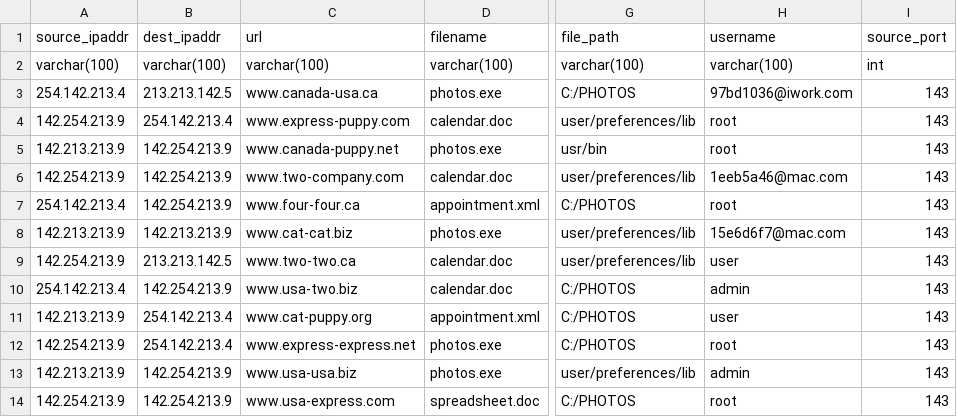
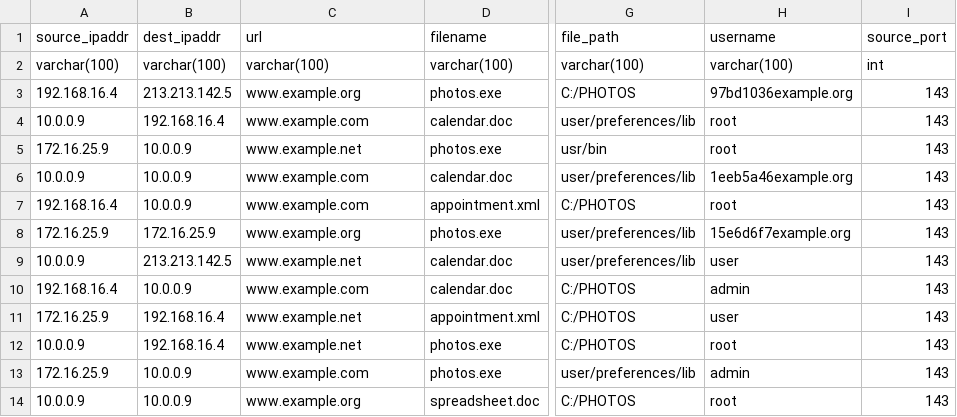
Before and after one commit to opencybersecurityalliance/stix-shifter, a CSV file: stix_shifter/scripts/mysql_populate_script/data.csv, drawn as a sheet; only a part is shown, gaps mark what is left out; the diff names each change by its address in the sheet, - before the commit and + after, or states it on an @@ line.

Commit message:
fix time range qualifier for MySQL translation, updated sample SQL data

```diff
--- a/stix_shifter/scripts/mysql_populate_script/data.csv
+++ b/stix_shifter/scripts/mysql_populate_script/data.csv
-A3 (source_ipaddr): 254.142.213.4
+A3 (source_ipaddr): 192.168.16.4
-C3 (url): www.canada-usa.ca
+C3 (url): www.example.org
-H3 (username): 97bd1036@iwork.com
+H3 (username): 97bd1036example.org
-A4 (source_ipaddr): 142.254.213.9
+A4 (source_ipaddr): 10.0.0.9
-B4 (dest_ipaddr): 254.142.213.4
+B4 (dest_ipaddr): 192.168.16.4
-C4 (url): www.express-puppy.com
+C4 (url): www.example.com
-A5 (source_ipaddr): 142.213.213.9
+A5 (source_ipaddr): 172.16.25.9
-B5:B7 (dest_ipaddr): 142.254.213.9
+B5:B7 (dest_ipaddr): 10.0.0.9
-C5 (url): www.canada-puppy.net
+C5 (url): www.example.net
-A6 (source_ipaddr): 142.254.213.9
+A6 (source_ipaddr): 10.0.0.9
-C6 (url): www.two-company.com
+C6 (url): www.example.com
-H6 (username): 1eeb5a46@mac.com
+H6 (username): 1eeb5a46example.org
-A7 (source_ipaddr): 254.142.213.4
+A7 (source_ipaddr): 192.168.16.4
-C7 (url): www.four-four.ca
+C7 (url): www.example.com
-A8 (source_ipaddr): 142.213.213.9
+A8 (source_ipaddr): 172.16.25.9
-B8 (dest_ipaddr): 142.213.213.9
+B8 (dest_ipaddr): 172.16.25.9
-C8 (url): www.cat-cat.biz
+C8 (url): www.example.org
-H8 (username): 15e6d6f7@mac.com
+H8 (username): 15e6d6f7example.org
-A9 (source_ipaddr): 142.254.213.9
+A9 (source_ipaddr): 10.0.0.9
-C9 (url): www.two-two.ca
+C9 (url): www.example.net
-A10 (source_ipaddr): 254.142.213.4
+A10 (source_ipaddr): 192.168.16.4
-B10 (dest_ipaddr): 142.254.213.9
+B10 (dest_ipaddr): 10.0.0.9
-C10 (url): www.usa-two.biz
+C10 (url): www.example.com
-A11 (source_ipaddr): 142.213.213.9
+A11 (source_ipaddr): 172.16.25.9
-B11:B12 (dest_ipaddr): 254.142.213.4
+B11:B12 (dest_ipaddr): 192.168.16.4
-C11 (url): www.cat-puppy.org
+C11 (url): www.example.net
-A12 (source_ipaddr): 142.254.213.9
+A12 (source_ipaddr): 10.0.0.9
-C12 (url): www.express-express.net
+C12 (url): www.example.net
-A13 (source_ipaddr): 142.213.213.9
+A13 (source_ipaddr): 172.16.25.9
-B13:B14 (dest_ipaddr): 142.254.213.9
+B13:B14 (dest_ipaddr): 10.0.0.9
-C13 (url): www.usa-usa.biz
+C13 (url): www.example.com
-A14 (source_ipaddr): 142.254.213.9
+A14 (source_ipaddr): 10.0.0.9
-C14 (url): www.usa-express.com
+C14 (url): www.example.org
```
Also changed, not shown: 2 other files.
